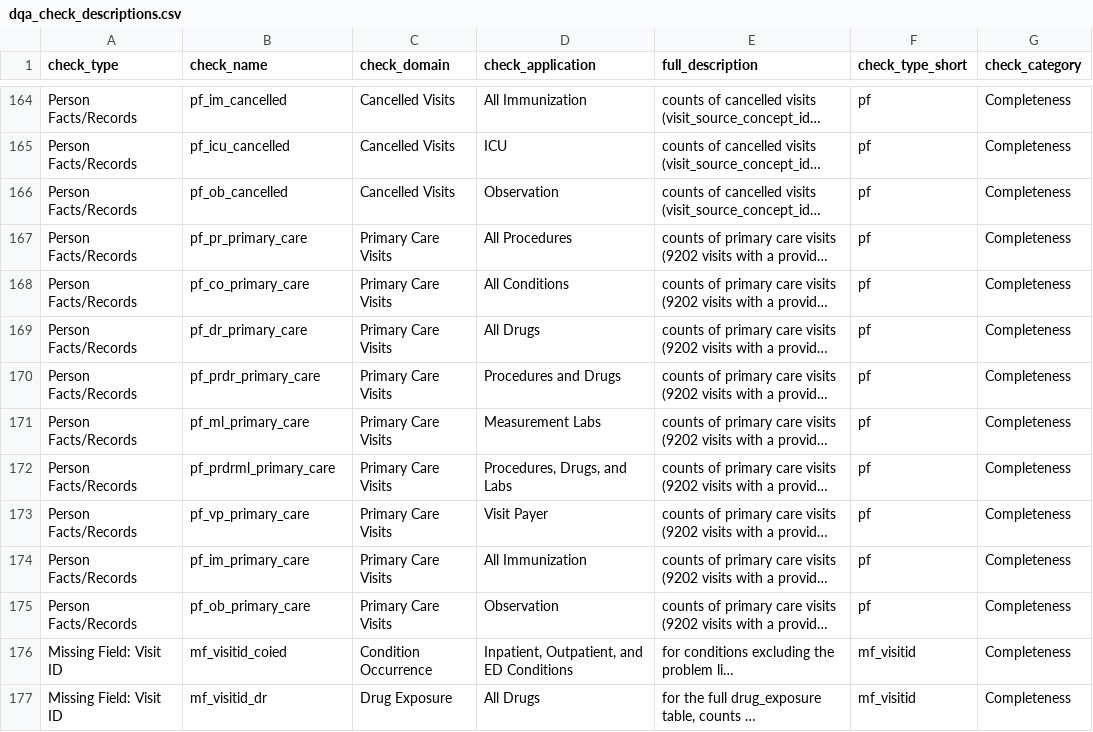
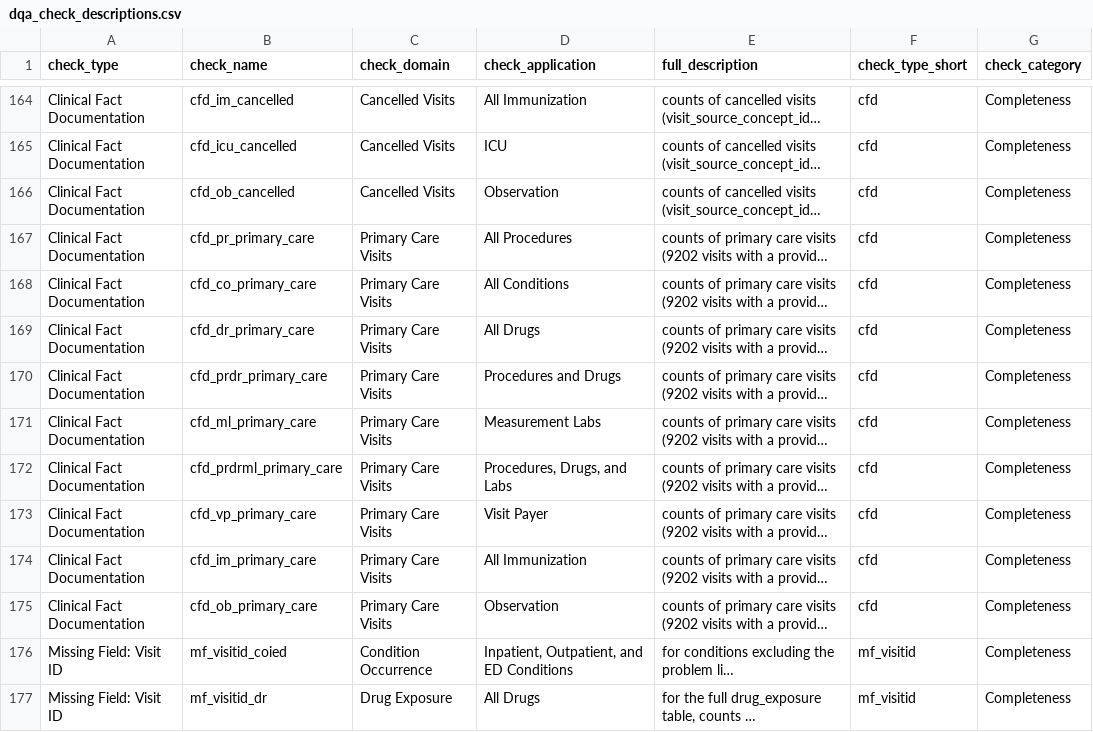
Before and after one commit to PEDSnet/pedsnet_ndq, a CSV file: specs/dqa_check_descriptions.csv, drawn as a sheet; only a part is shown, gaps mark what is left out; long unchanged cells end in …; the diff covers the shown part only; the diff names each change by its address in the sheet, - before the commit and + after, or states it on an @@ line.

```diff
--- a/specs/dqa_check_descriptions.csv
+++ b/specs/dqa_check_descriptions.csv
-A164:A175 (check_type): Person Facts/Records
+A164:A175 (check_type): Clinical Fact Documentation
-B164 (check_name): pf_im_cancelled
+B164 (check_name): cfd_im_cancelled
-F164:F175 (check_type_short): pf
+F164:F175 (check_type_short): cfd
-B165 (check_name): pf_icu_cancelled
+B165 (check_name): cfd_icu_cancelled
-B166 (check_name): pf_ob_cancelled
+B166 (check_name): cfd_ob_cancelled
-B167 (check_name): pf_pr_primary_care
+B167 (check_name): cfd_pr_primary_care
-B168 (check_name): pf_co_primary_care
+B168 (check_name): cfd_co_primary_care
-B169 (check_name): pf_dr_primary_care
+B169 (check_name): cfd_dr_primary_care
-B170 (check_name): pf_prdr_primary_care
+B170 (check_name): cfd_prdr_primary_care
-B171 (check_name): pf_ml_primary_care
+B171 (check_name): cfd_ml_primary_care
-B172 (check_name): pf_prdrml_primary_care
+B172 (check_name): cfd_prdrml_primary_care
-B173 (check_name): pf_vp_primary_care
+B173 (check_name): cfd_vp_primary_care
-B174 (check_name): pf_im_primary_care
+B174 (check_name): cfd_im_primary_care
-B175 (check_name): pf_ob_primary_care
+B175 (check_name): cfd_ob_primary_care
```
Also changed, not shown: 162 edited cells elsewhere in this file, 7 other files.
